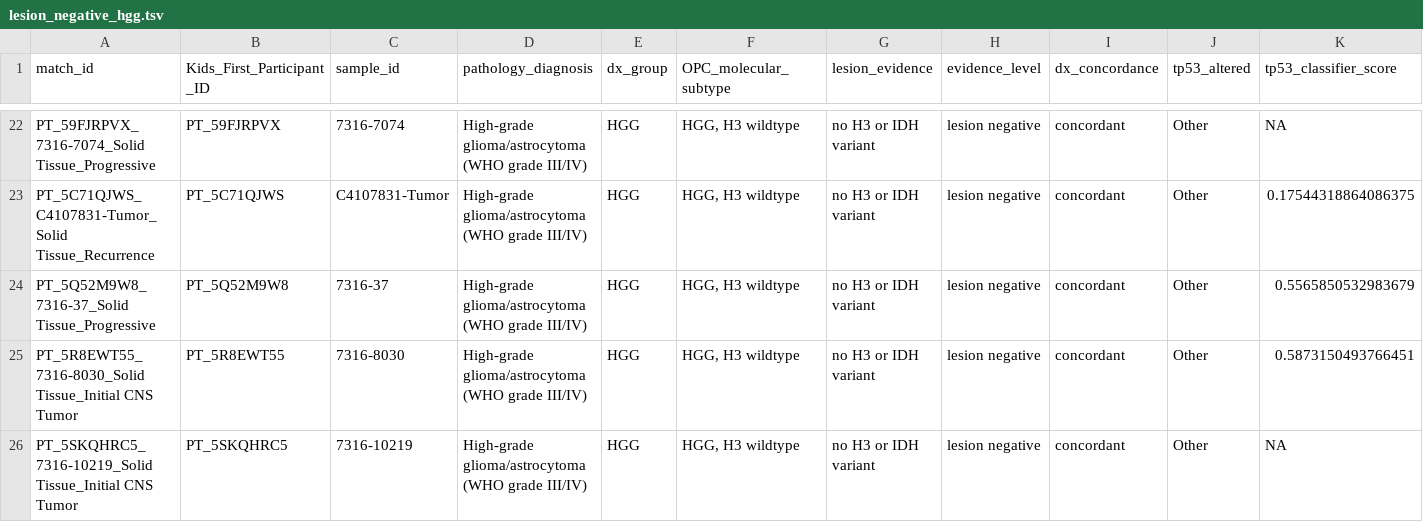
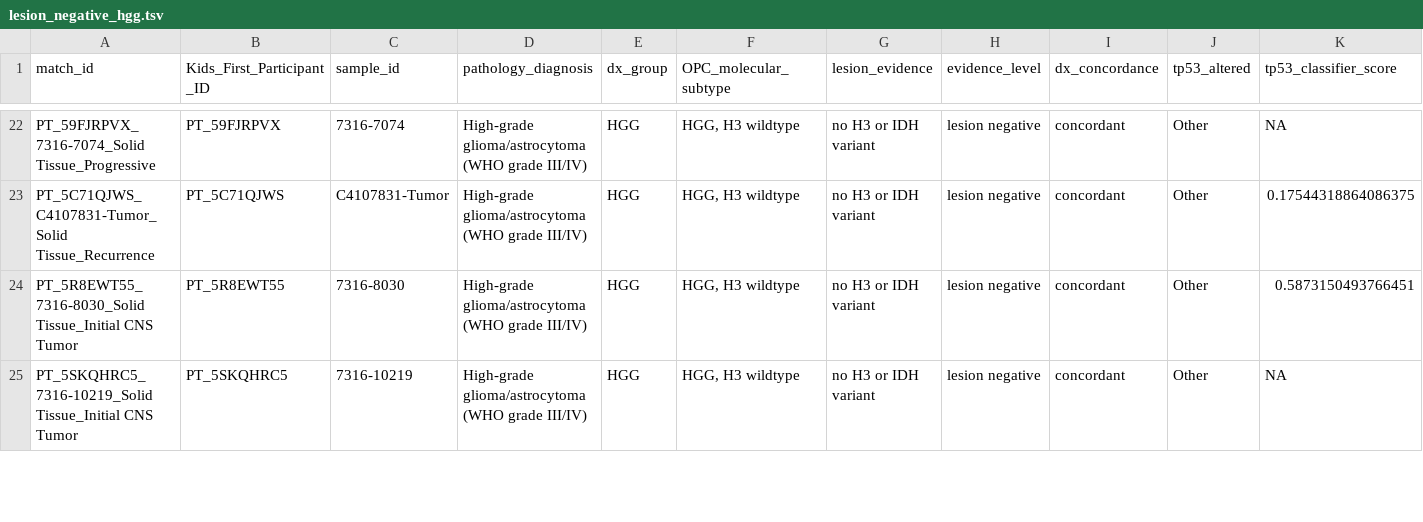
Before and after one commit to rokitalab/OpenPedCan-Project-CNH, a TSV file: analyses/molecular-subtyping-CNS/results/lesion_negative_hgg.tsv, drawn as a sheet; only a part is shown, gaps mark what is left out; rows hold the shown columns only; the diff covers the shown part only; the diff names each change by its address in the sheet, - before the commit and + after, or states it on an @@ line.

```diff
--- a/analyses/molecular-subtyping-CNS/results/lesion_negative_hgg.tsv
+++ b/analyses/molecular-subtyping-CNS/results/lesion_negative_hgg.tsv
-row 24: PT_5Q52M9W8_7316-37_Solid Tissue_Progressive | PT_5Q52M9W8 | 7316-37 | High-grade glioma/astrocytoma (WHO grade III/IV) | HGG | HGG, H3 wildtype | no H3 or IDH variant | lesion negative | concordant | Other | 0.5565850532983679
```
Also changed, not shown: 2 removed rows elsewhere in this file, analyses/molecular-subtyping-CNS/results/mb_discordant.tsv, analyses/molecular-subtyping-CNS/results/mb_validation.tsv, 12 other files.
